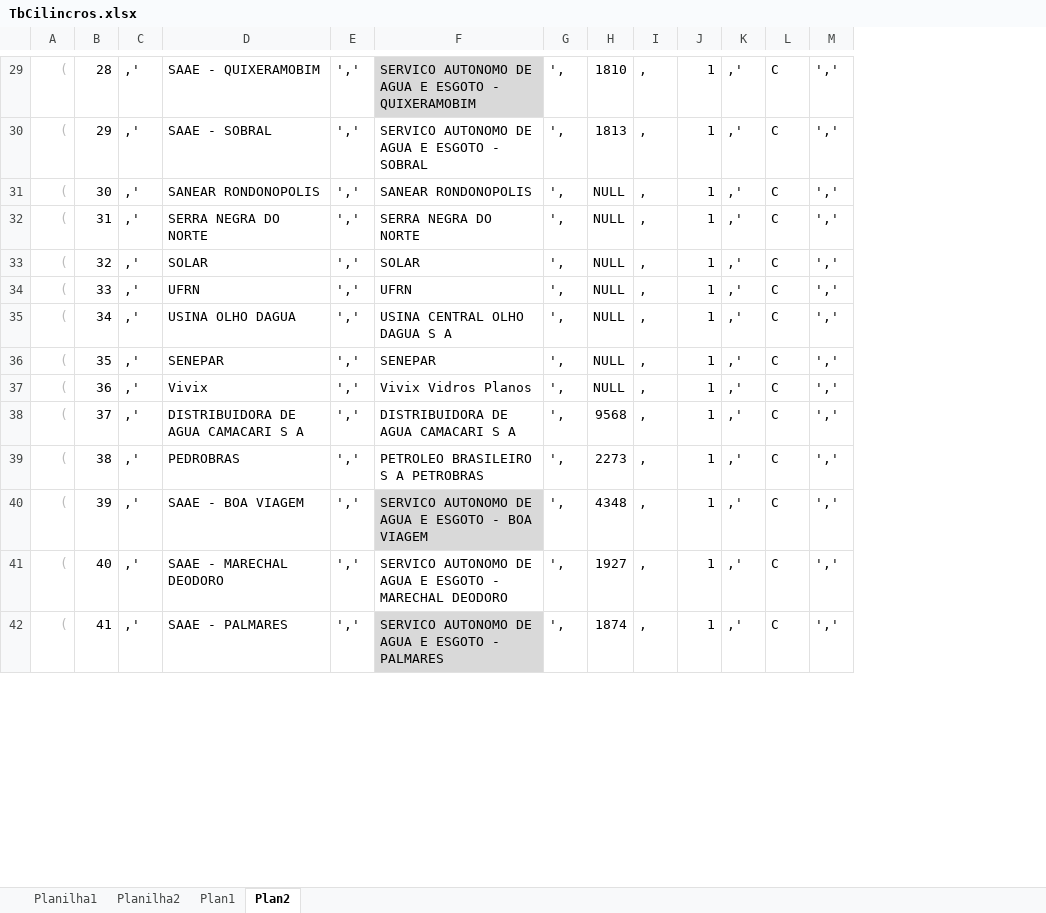
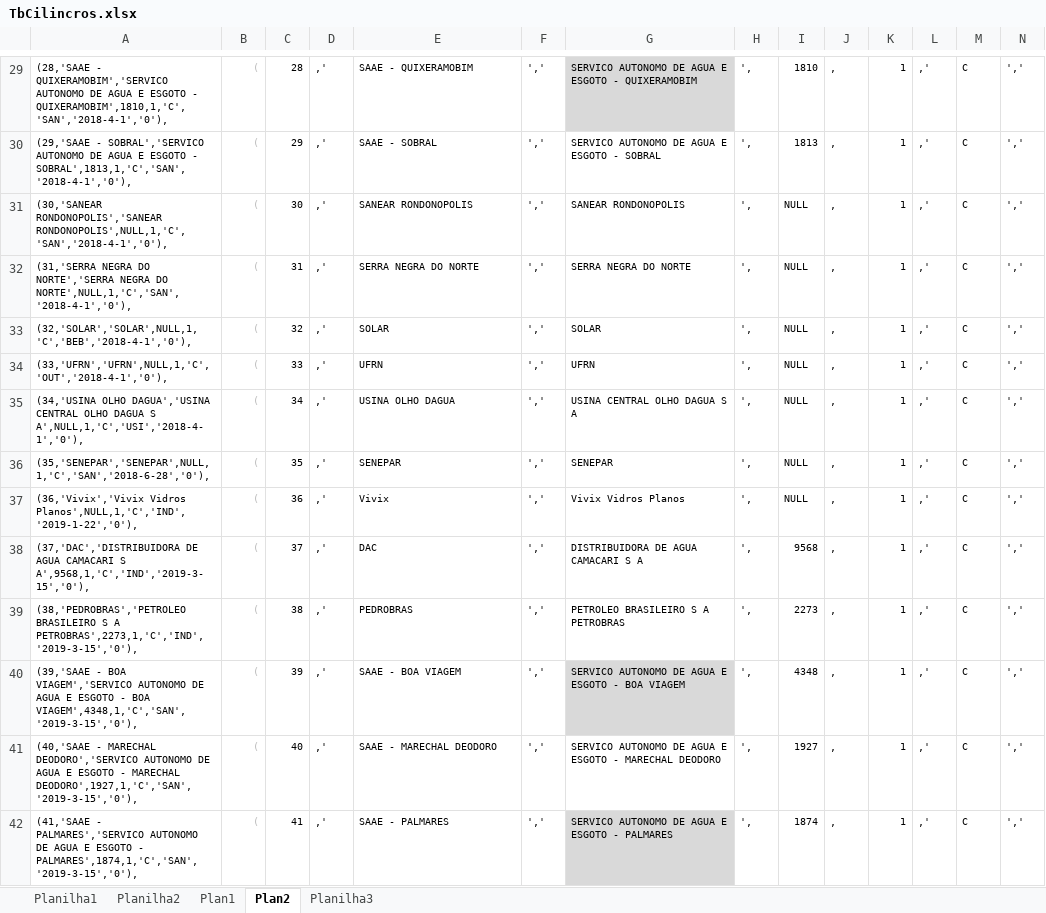
Before and after one commit to fabiobonina/php, an Excel workbook: bitlouc/util/TbCilincros.xlsx, sheet Plan2, drawn as a sheet; only a part is shown, gaps mark what is left out; values as stored, in another font and other column widths than the file's, no borders; addresses are those after the commit; the diff covers the shown part only; the diff names each change by its address in the sheet, - before the commit and + after, or states it on an @@ line.

```diff
--- a/bitlouc/util/TbCilincros.xlsx (sheet Plan2)
+++ b/bitlouc/util/TbCilincros.xlsx (sheet Plan2)
+sheet tab: Planilha3
+column A, rows 29-42: (28,'SAAE - QUIXERAMOBIM','SERVICO AUTONOMO DE AGUA E ESGOTO - QUIXERAMOBIM',1810,1,'C','SAN','2018-4-1','0'), | (29,'SAAE - SOBRAL','SERVICO AUTONOMO DE AGUA E ESGOTO - SOBRAL',1813,1,'C','SAN','2018-4-1','0'), | (30,'SANEAR RONDONOPOLIS','SANEAR RONDONOPOLIS',NULL,1,'C','SAN','2018-4-1','0'), | (31,'SERRA NEGRA DO NORTE','SERRA NEGRA DO NORTE',NULL,1,'C','SAN','2018-4-1','0'), | (32,'SOLAR','SOLAR',NULL,1,'C','BEB','2018-4-1','0'), | (33,'UFRN','UFRN',NULL,1,'C','OUT','2018-4-1','0'), | (34,'USINA OLHO DAGUA','USINA CENTRAL OLHO DAGUA S A',NULL,1,'C','USI','2018-4-1','0'), | (35,'SENEPAR','SENEPAR',NULL,1,'C','SAN','2018-6-28','0'), | (36,'Vivix','Vivix Vidros Planos',NULL,1,'C','IND','2019-1-22','0'), | (37,'DAC','DISTRIBUIDORA DE AGUA CAMACARI S A',9568,1,'C','IND','2019-3-15','0'), | (38,'PEDROBRAS','PETROLEO BRASILEIRO S A PETROBRAS',2273,1,'C','IND','2019-3-15','0'), | (39,'SAAE - BOA VIAGEM','SERVICO AUTONOMO DE AGUA E ESGOTO - BOA VIAGEM',4348,1,'C','SAN','2019-3-15','0'), | (40,'SAAE - MARECHAL DEODORO','SERVICO AUTONOMO DE AGUA E ESGOTO - MARECHAL DEODORO',1927,1,'C','SAN','2019-3-15','0'), | (41,'SAAE - PALMARES','SERVICO AUTONOMO DE AGUA E ESGOTO - PALMARES',1874,1,'C','SAN','2019-3-15','0'),
@@ B29:N42 text size: smaller @@
-E38: DISTRIBUIDORA DE AGUA CAMACARI S A
+E38: DAC
```
Also changed, not shown: 1 edited cell and cell formats elsewhere in this sheet, sheet Planilha2, sheet Plan1, formulas that keep their value, 2 other files.
